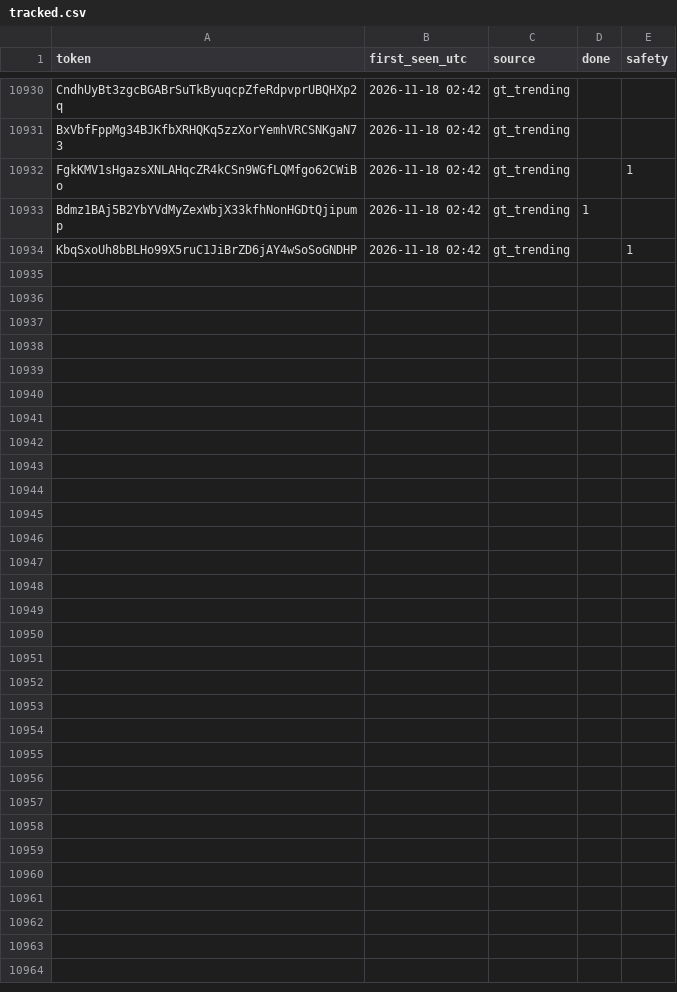
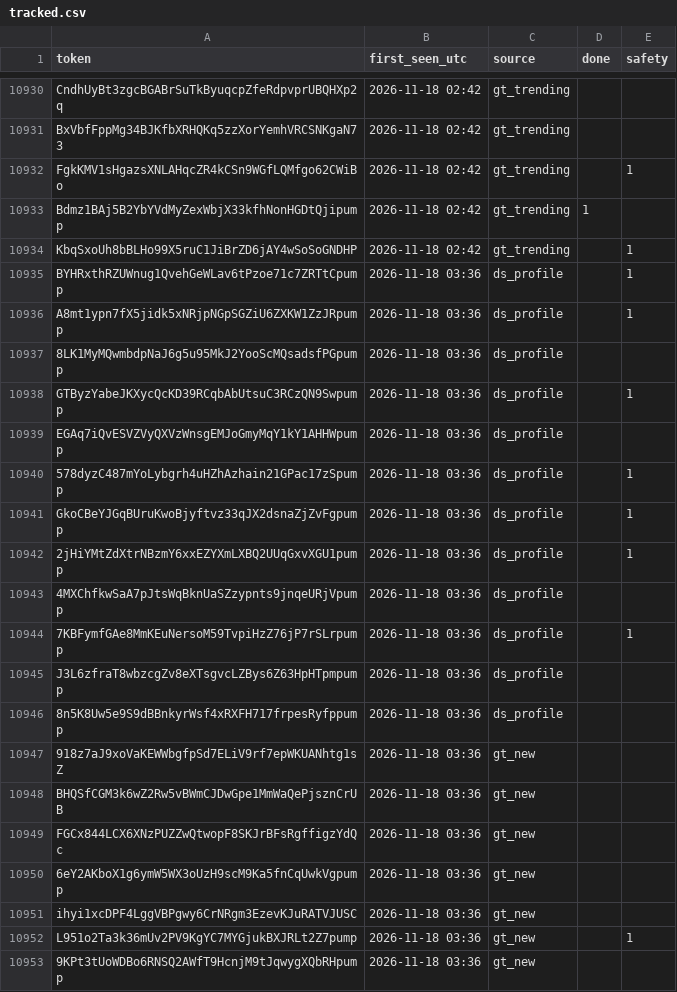
Before and after one commit to sachinbatra1971-byte/memecoin-research, a CSV file: data/tracked.csv, drawn as a sheet; only a part is shown, gaps mark what is left out; the diff covers the shown part only.

```diff
--- a/data/tracked.csv
+++ b/data/tracked.csv
@@ -10934 +10934,20 @@ Bdmz1BAj5B2YbYVdMyZexWbjX33kfhNonHGDtQjipump,2026-11-18 02:42,gt_trending,1,
 KbqSxoUh8bBLHo99X5ruC1JiBrZD6jAY4wSoSoGNDHP,2026-11-18 02:42,gt_trending,,1
+BYHRxthRZUWnug1QvehGeWLav6tPzoe71c7ZRTtCpump,2026-11-18 03:36,ds_profile,,1
+A8mt1ypn7fX5jidk5xNRjpNGpSGZiU6ZXKW1ZzJRpump,2026-11-18 03:36,ds_profile,,1
+8LK1MyMQwmbdpNaJ6g5u95MkJ2YooScMQsadsfPGpump,2026-11-18 03:36,ds_profile,,
+GTByzYabeJKXycQcKD39RCqbAbUtsuC3RCzQN9Swpump,2026-11-18 03:36,ds_profile,,1
+EGAq7iQvESVZVyQXVzWnsgEMJoGmyMqY1kY1AHHWpump,2026-11-18 03:36,ds_profile,,
+578dyzC487mYoLybgrh4uHZhAzhain21GPac17zSpump,2026-11-18 03:36,ds_profile,,1
+GkoCBeYJGqBUruKwoBjyftvz33qJX2dsnaZjZvFgpump,2026-11-18 03:36,ds_profile,,1
+2jHiYMtZdXtrNBzmY6xxEZYXmLXBQ2UUqGxvXGU1pump,2026-11-18 03:36,ds_profile,,1
+4MXChfkwSaA7pJtsWqBknUaSZzypnts9jnqeURjVpump,2026-11-18 03:36,ds_profile,,
+7KBFymfGAe8MmKEuNersoM59TvpiHzZ76jP7rSLrpump,2026-11-18 03:36,ds_profile,,1
+J3L6zfraT8wbzcgZv8eXTsgvcLZBys6Z63HpHTpmpump,2026-11-18 03:36,ds_profile,,
+8n5K8Uw5e9S9dBBnkyrWsf4xRXFH717frpesRyfppump,2026-11-18 03:36,ds_profile,,
+918z7aJ9xoVaKEWWbgfpSd7ELiV9rf7epWKUANhtg1sZ,2026-11-18 03:36,gt_new,,
+BHQSfCGM3k6wZ2Rw5vBWmCJDwGpe1MmWaQePjsznCrUB,2026-11-18 03:36,gt_new,,
+FGCx844LCX6XNzPUZZwQtwopF8SKJrBFsRgffigzYdQc,2026-11-18 03:36,gt_new,,
+6eY2AKboX1g6ymW5WX3oUzH9scM9Ka5fnCqUwkVgpump,2026-11-18 03:36,gt_new,,
+ihyi1xcDPF4LggVBPgwy6CrNRgm3EzevKJuRATVJUSC,2026-11-18 03:36,gt_new,,
+L951o2Ta3k36mUv2PV9KgYC7MYGjukBXJRLt2Z7pump,2026-11-18 03:36,gt_new,,1
+9KPt3tUoWDBo6RNSQ2AWfT9HcnjM9tJqwygXQbRHpump,2026-11-18 03:36,gt_new,,
```
Also changed, not shown: 10 added rows and 11 edited cells elsewhere in this file, data/candidates.csv, 2 other files.
